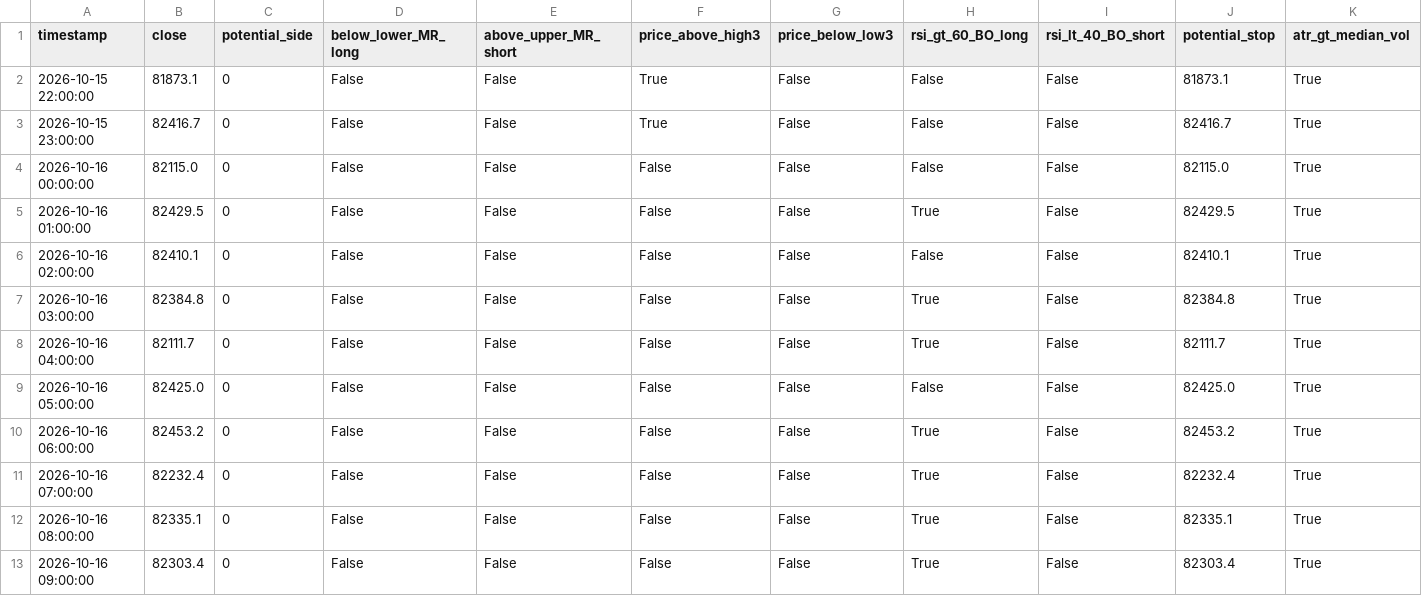
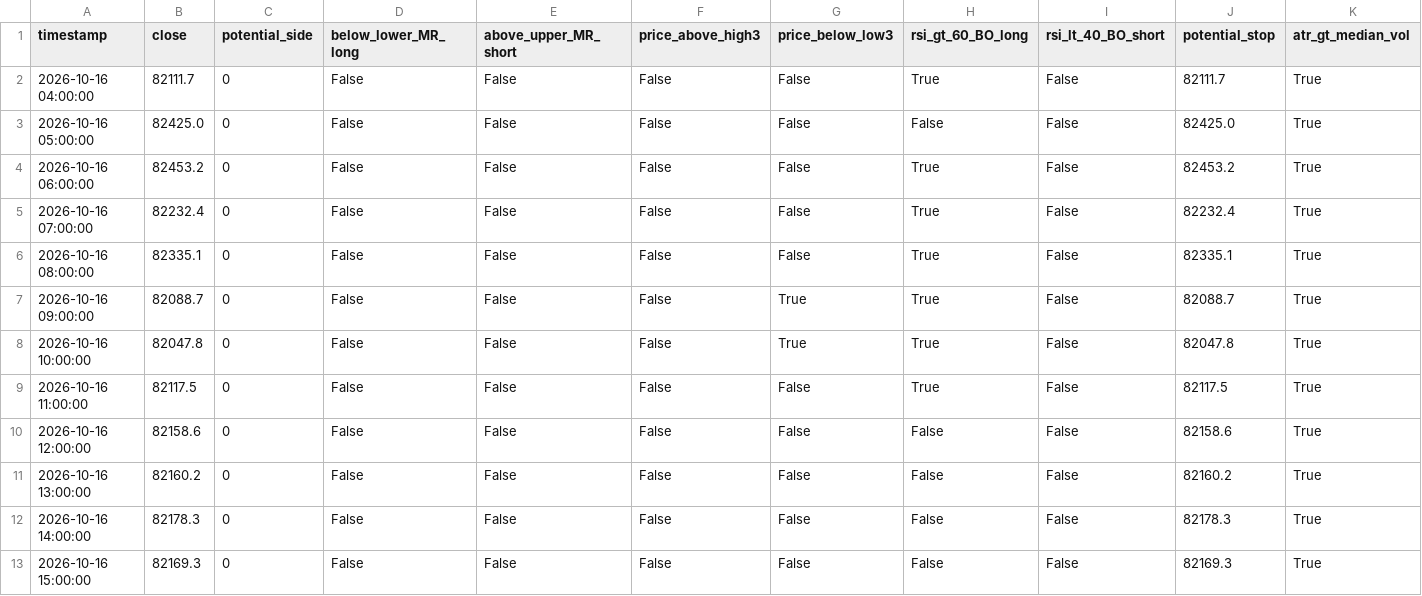
Before and after one commit to cdavocazh/btc-db-v3, a CSV file: backtest_results/conditions.csv, drawn as a sheet.

```diff
--- a/backtest_results/conditions.csv
+++ b/backtest_results/conditions.csv
@@ -1,8 +1,2 @@
 timestamp,close,potential_side,below_lower_MR_long,above_upper_MR_short,price_above_high3,price_below_low3,rsi_gt_60_BO_long,rsi_lt_40_BO_short,potential_stop,atr_gt_median_vol
-2026-10-15 22:00:00,81873.1,0,False,False,True,False,False,False,81873.1,True
-2026-10-15 23:00:00,82416.7,0,False,False,True,False,False,False,82416.7,True
-2026-10-16 00:00:00,82115.0,0,False,False,False,False,False,False,82115.0,True
-2026-10-16 01:00:00,82429.5,0,False,False,False,False,True,False,82429.5,True
-2026-10-16 02:00:00,82410.1,0,False,False,False,False,False,False,82410.1,True
-2026-10-16 03:00:00,82384.8,0,False,False,False,False,True,False,82384.8,True
 2026-10-16 04:00:00,82111.7,0,False,False,False,False,True,False,82111.7,True
@@ -12,2 +6,8 @@ timestamp,close,potential_side,below_lower_MR_long,above_upper_MR_short,price_ab
 2026-10-16 08:00:00,82335.1,0,False,False,False,False,True,False,82335.1,True
-2026-10-16 09:00:00,82303.4,0,False,False,False,False,True,False,82303.4,True
+2026-10-16 09:00:00,82088.7,0,False,False,False,True,True,False,82088.7,True
+2026-10-16 10:00:00,82047.8,0,False,False,False,True,True,False,82047.8,True
+2026-10-16 11:00:00,82117.5,0,False,False,False,False,True,False,82117.5,True
+2026-10-16 12:00:00,82158.6,0,False,False,False,False,False,False,82158.6,True
+2026-10-16 13:00:00,82160.2,0,False,False,False,False,False,False,82160.2,True
+2026-10-16 14:00:00,82178.3,0,False,False,False,False,False,False,82178.3,True
+2026-10-16 15:00:00,82169.3,0,False,False,False,False,False,False,82169.3,True
```
Also changed, not shown: backtest_results/indicators.csv, 3 other files.
